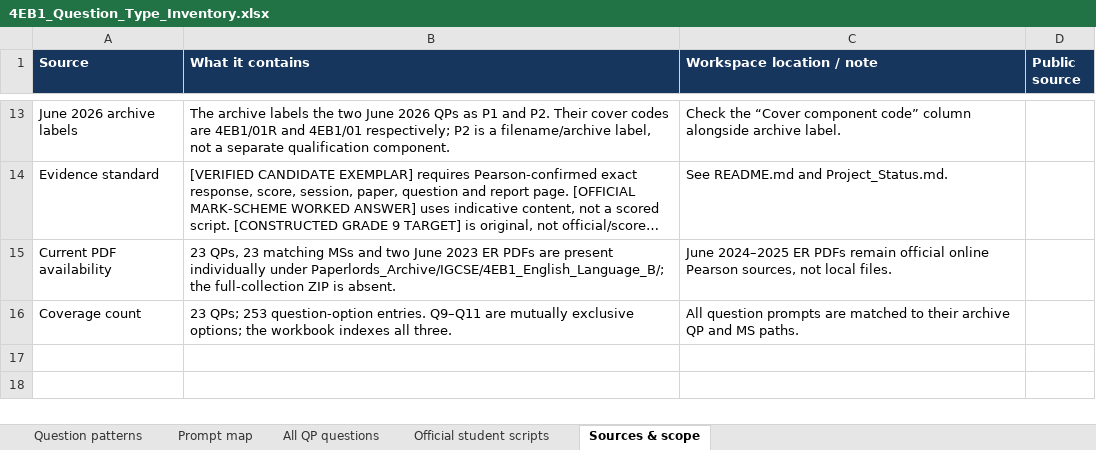
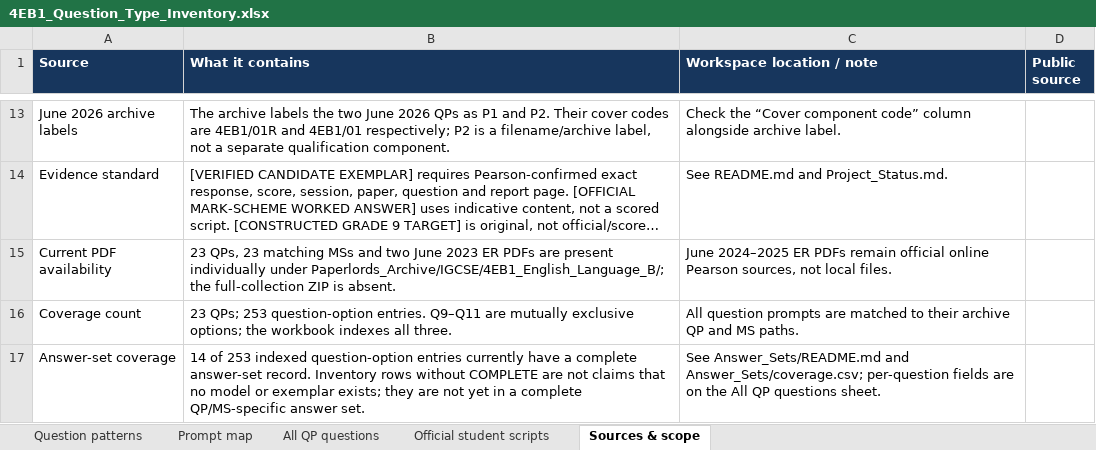
Before and after one commit to MythicalXenos/IGCSE-Omega, an Excel workbook: English_Answer_Bank/4EB1_Question_Type_Inventory.xlsx, sheet Sources & scope, drawn as a sheet; only a part is shown, gaps mark what is left out; long unchanged cells end in …; values as stored, in another font and other column widths than the file's, no borders; table styles not drawn; the diff names each change by its address in the sheet, - before the commit and + after, or states it on an @@ line.

Commit message:
Add complete June 2023 Section A answer batches
Co-authored-by: arena-agent <297053741+arena-agent@users.noreply.github.com>

```diff
--- a/English_Answer_Bank/4EB1_Question_Type_Inventory.xlsx (sheet Sources & scope)
+++ b/English_Answer_Bank/4EB1_Question_Type_Inventory.xlsx (sheet Sources & scope)
+row 17: Answer-set coverage | 14 of 253 indexed question-option entries currently have a complete answer-set record. Inventory rows without COMPLETE are not claims that no model or exemplar exists; they are not yet in a complete QP/MS-specific answer set. | See Answer_Sets/README.md and Answer_Sets/coverage.csv; per-question fields are on the All QP questions sheet.
```
Also changed, not shown: sheet All QP questions, 8 other files.
